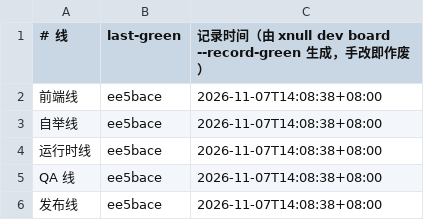
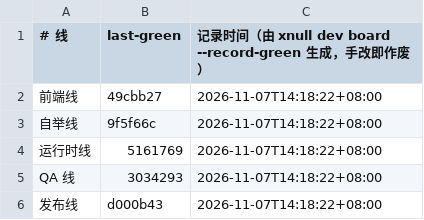
Before and after one commit to xnull-clang/xnull, a TSV file: handoff/last-green.tsv, drawn as a sheet.

Commit message:
chore(board): per-line last-green and handoff warnings (ADR-003)

```diff
--- a/handoff/last-green.tsv
+++ b/handoff/last-green.tsv
@@ -1,6 +1,6 @@
 # 线	last-green	记录时间（由 xnull dev board --record-green 生成，手改即作废）
-前端线	ee5bace	2026-11-07T14:08:38+08:00
-自举线	ee5bace	2026-11-07T14:08:38+08:00
-运行时线	ee5bace	2026-11-07T14:08:38+08:00
-QA 线	ee5bace	2026-11-07T14:08:38+08:00
-发布线	ee5bace	2026-11-07T14:08:38+08:00
+前端线	49cbb27	2026-11-07T14:18:22+08:00
+自举线	9f5f66c	2026-11-07T14:18:22+08:00
+运行时线	5161769	2026-11-07T14:18:22+08:00
+QA 线	3034293	2026-11-07T14:18:22+08:00
+发布线	d000b43	2026-11-07T14:18:22+08:00
```
Also changed, not shown: 1 other file.
